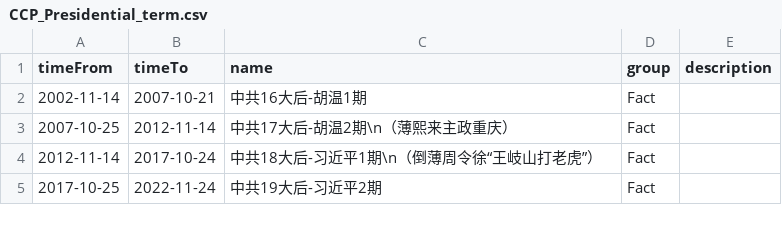
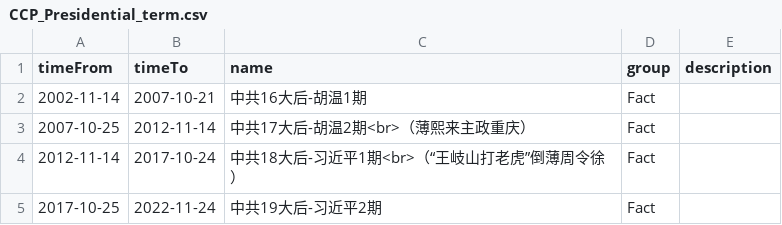
Before and after one commit to chinatimeline/data, a CSV file: ideology/CCP_Presidential_term.csv, drawn as a sheet.

Commit message:
Update CCP_Presidential_term.csv

```diff
--- a/ideology/CCP_Presidential_term.csv
+++ b/ideology/CCP_Presidential_term.csv
@@ -2,4 +2,4 @@ timeFrom,timeTo,name,group,description
 2002-11-14,2007-10-21,中共16大后-胡温1期,Fact,
-2007-10-25,2012-11-14,中共17大后-胡温2期\n（薄熙来主政重庆）,Fact,
-2012-11-14,2017-10-24,中共18大后-习近平1期\n（倒薄周令徐“王岐山打老虎”）,Fact,
+2007-10-25,2012-11-14,中共17大后-胡温2期<br>（薄熙来主政重庆）,Fact,
+2012-11-14,2017-10-24,中共18大后-习近平1期<br>（“王岐山打老虎”倒薄周令徐）,Fact,
 2017-10-25,2022-11-24,中共19大后-习近平2期,Fact,
```
